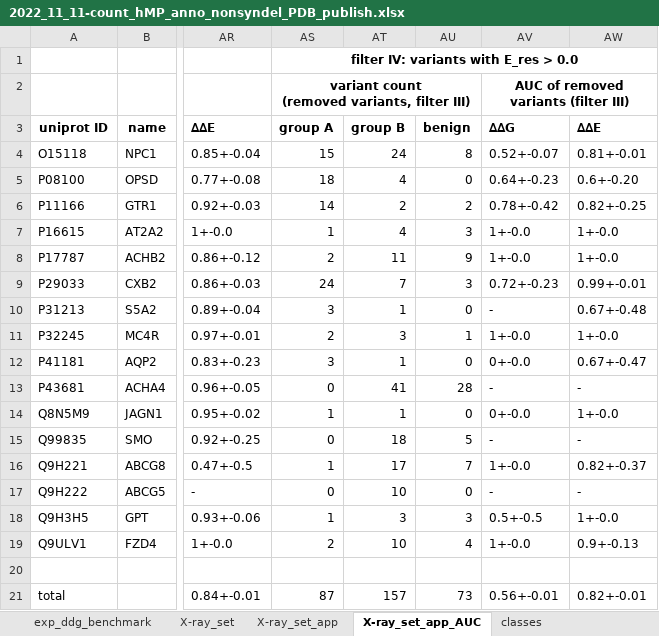
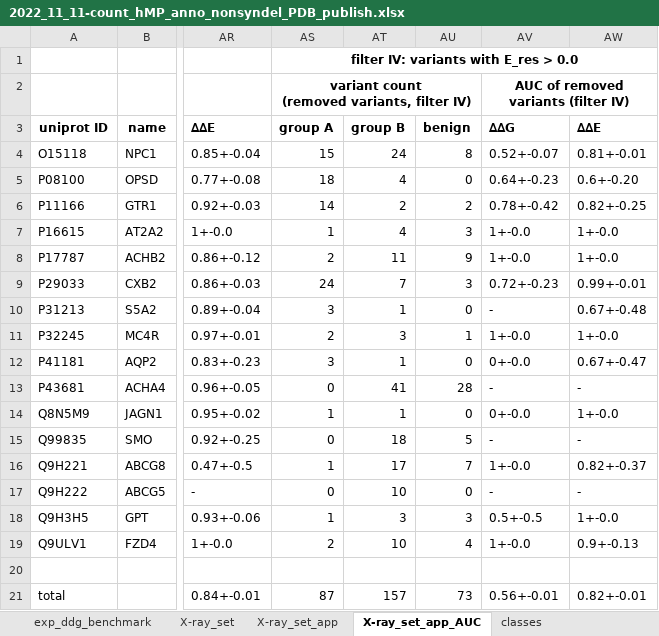
Before and after one commit to KULL-Centre/papers, an Excel workbook: 2022/hMP-Xray-Tiemann-et-al/data/2022_11_11-count_hMP_anno_nonsyndel_PDB_publish.xlsx, sheet X-ray_set_app_AUC, drawn as a sheet; only a part is shown, gaps mark what is left out; values as stored, in another font and other column widths than the file's, no borders; charts and pictures not drawn; ↵ is a line break in a cell; the diff names each change by its address in the sheet, - before the commit and + after, or states it on an @@ line.

Commit message:
[hMP-X-ray-Tieman] update of table (column naming)

```diff
--- a/2022/hMP-Xray-Tiemann-et-al/data/2022_11_11-count_hMP_anno_nonsyndel_PDB_publish.xlsx (sheet X-ray_set_app_AUC)
+++ b/2022/hMP-Xray-Tiemann-et-al/data/2022_11_11-count_hMP_anno_nonsyndel_PDB_publish.xlsx (sheet X-ray_set_app_AUC)
-AS2: variant count ↵ (removed variants, filter III)
+AS2: variant count ↵ (removed variants, filter IV)
-AV2: AUC of removed variants (filter III)
+AV2: AUC of removed variants (filter IV)
```
